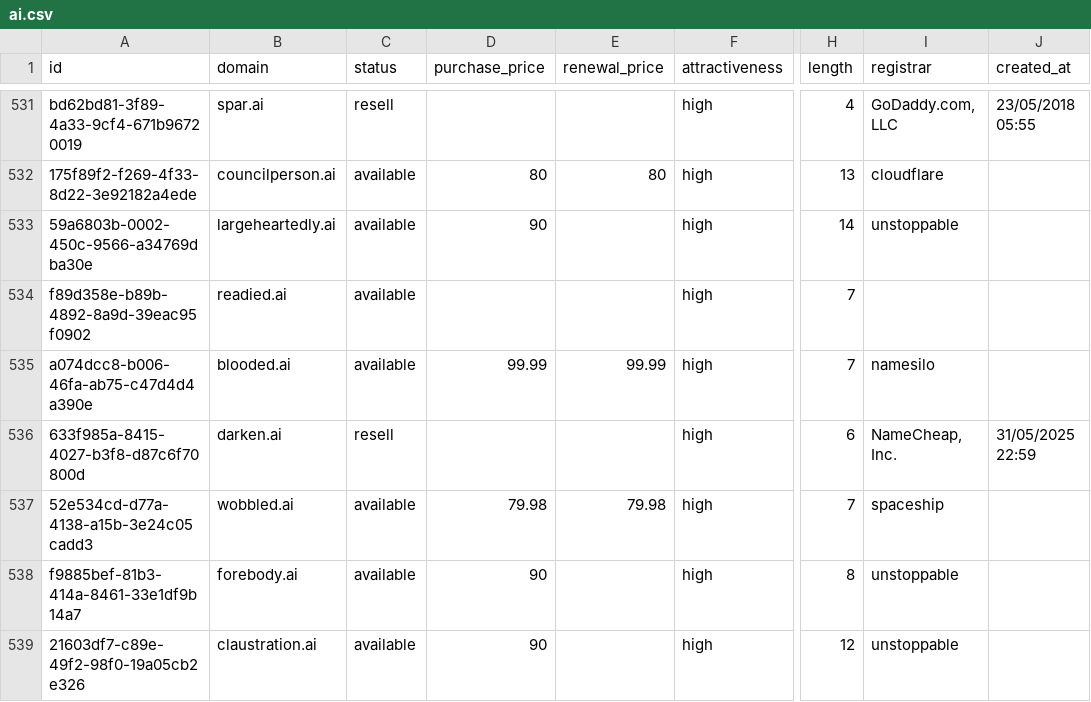
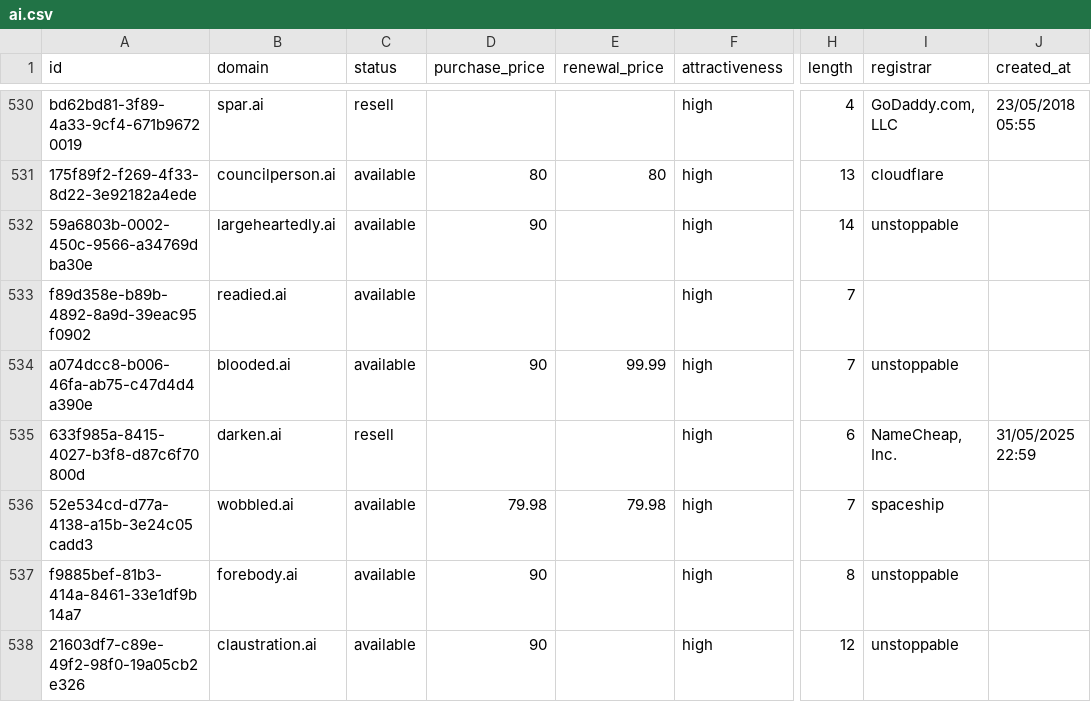
Before and after one commit to UniqueDomains/ai-oneword-domains, a CSV file: ai.csv, drawn as a sheet; only a part is shown, gaps mark what is left out; addresses are those after the commit; the diff covers the shown part only; the diff names each change by its address in the sheet, - before the commit and + after, or states it on an @@ line.

```diff
--- a/ai.csv
+++ b/ai.csv
-D534 (purchase_price): 99.99
+D534 (purchase_price): 90
-I534 (registrar): namesilo
+I534 (registrar): unstoppable
```
Also changed, not shown: 4 added rows, 4 removed rows and 7 edited cells elsewhere in this file, 5 other files.
